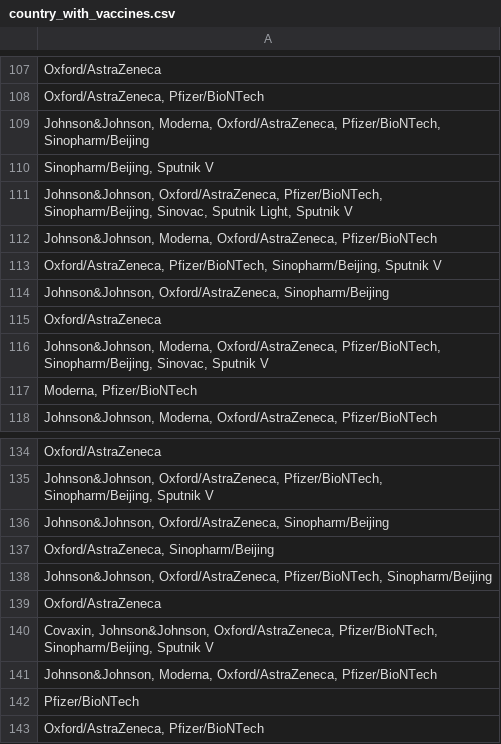
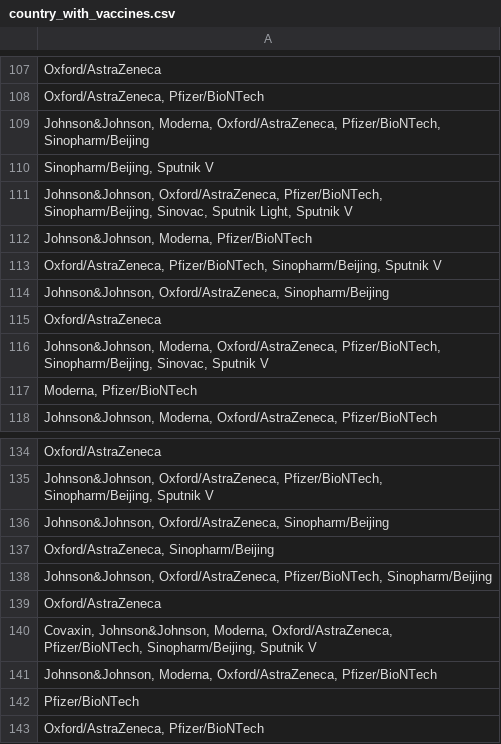
Before and after one commit to tanduy2407/Covid-19, a CSV file: data/country_with_vaccines.csv, drawn as a sheet; only a part is shown, gaps mark what is left out.

```diff
--- a/data/country_with_vaccines.csv
+++ b/data/country_with_vaccines.csv
@@ -111,3 +111,3 @@ Oxford/AstraZeneca
 "Johnson&Johnson, Oxford/AstraZeneca, Pfizer/BioNTech, Sinopharm/Beijing, Sinovac, Sputnik Light, Sputnik V"
-"Johnson&Johnson, Moderna, Oxford/AstraZeneca, Pfizer/BioNTech"
+"Johnson&Johnson, Moderna, Pfizer/BioNTech"
 "Oxford/AstraZeneca, Pfizer/BioNTech, Sinopharm/Beijing, Sputnik V"
@@ -139,3 +139,3 @@ Oxford/AstraZeneca
 Oxford/AstraZeneca
-"Covaxin, Johnson&Johnson, Oxford/AstraZeneca, Pfizer/BioNTech, Sinopharm/Beijing, Sputnik V"
+"Covaxin, Johnson&Johnson, Moderna, Oxford/AstraZeneca, Pfizer/BioNTech, Sinopharm/Beijing, Sputnik V"
 "Johnson&Johnson, Moderna, Oxford/AstraZeneca, Pfizer/BioNTech"
```
Also changed, not shown: 10 other files.
